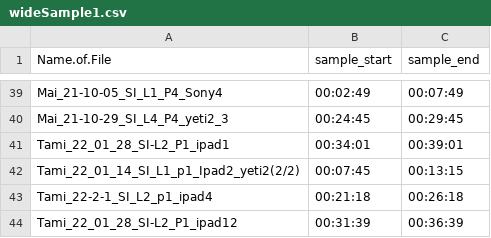
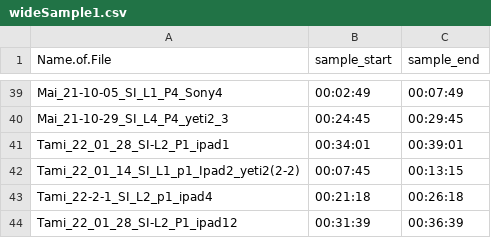
Before and after one commit to rosyvs/isatasr, a CSV file: configs/linux/wideSample1.csv, drawn as a sheet; only a part is shown, gaps mark what is left out.

Commit message:
update config files for entire WS1

```diff
--- a/configs/linux/wideSample1.csv
+++ b/configs/linux/wideSample1.csv
@@ -41,3 +41,3 @@ Mai_21-10-29_SI_L4_P4_yeti2_3,00:24:45,00:29:45,,
 Tami_22_01_28_SI-L2_P1_ipad1,00:34:01,00:39:01,,
-Tami_22_01_14_SI_L1_p1_Ipad2_yeti2(2/2),00:07:45,00:13:15,,
+Tami_22_01_14_SI_L1_p1_Ipad2_yeti2(2-2),00:07:45,00:13:15,,
 Tami_22-2-1_SI_L2_p1_ipad4,00:21:18,00:26:18,,
```
Also changed, not shown: 1 other file.
